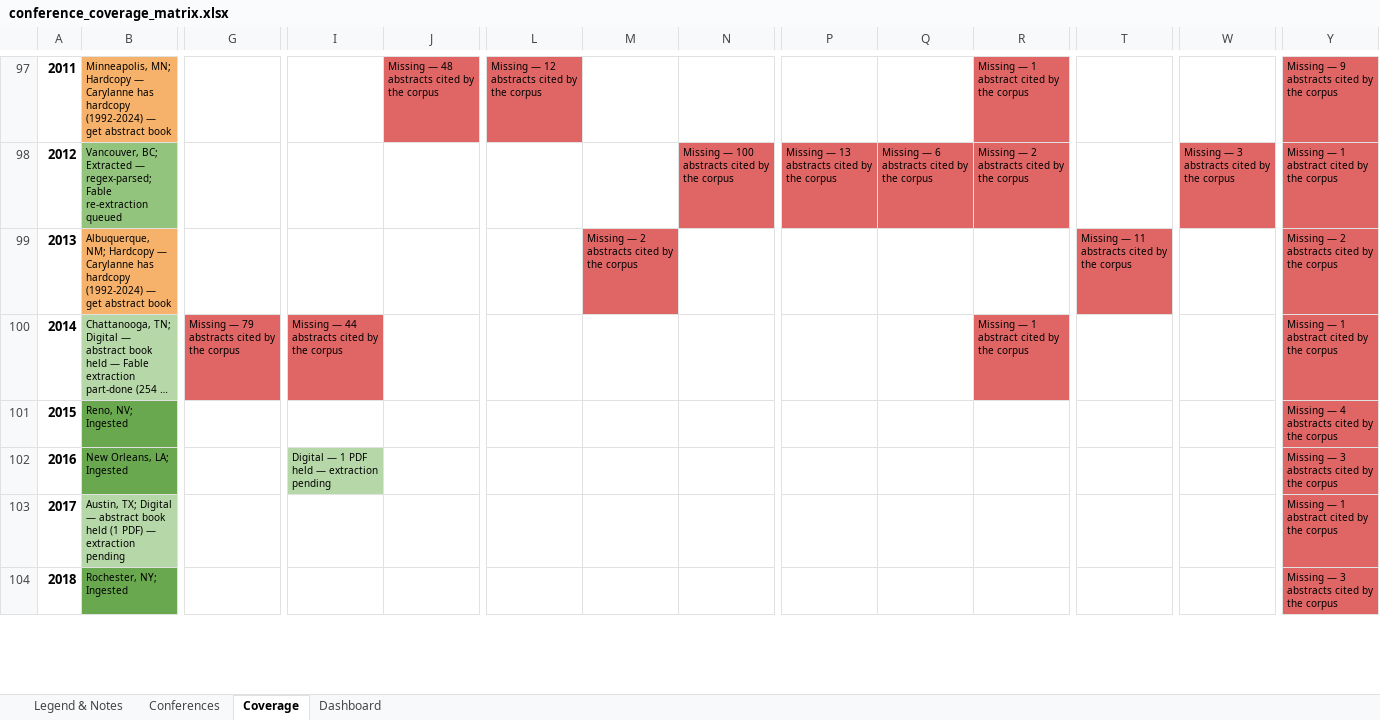
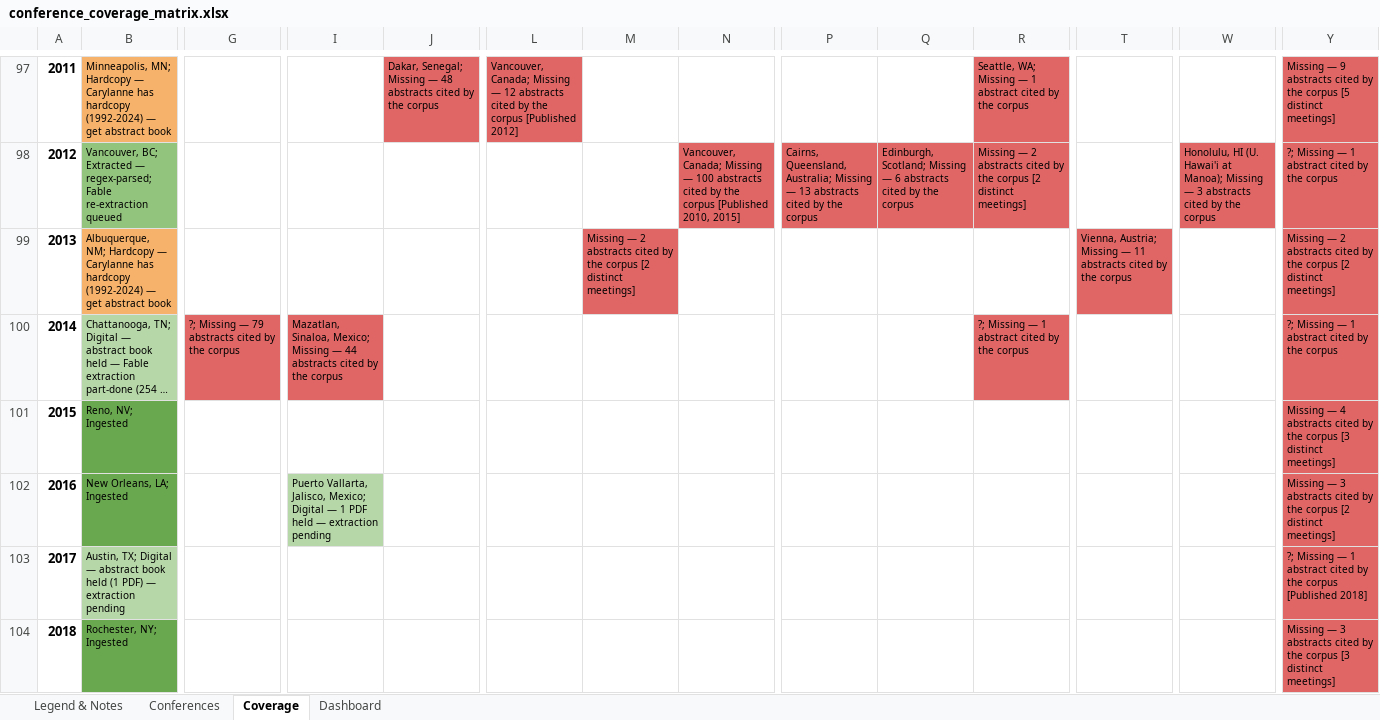
Before and after one commit to SimonDedman/elasmo_analyses, an Excel workbook: outputs/conference_coverage_matrix.xlsx, sheet Coverage, drawn as a sheet; only a part is shown, gaps mark what is left out; long unchanged cells end in …; values as stored, in another font and other column widths than the file's, no borders; the diff covers the shown part only; the diff names each change by its address in the sheet, - before the commit and + after, or states it on an @@ line.

```diff
--- a/outputs/conference_coverage_matrix.xlsx (sheet Coverage)
+++ b/outputs/conference_coverage_matrix.xlsx (sheet Coverage)
-J97: Missing —…
+J97: Dakar, Senegal; Missing —…
-L97: Missing — 12 abstracts cited by the corpus
+L97: Vancouver, Canada; Missing — 12 abstracts cited by the corpus [Published 2012]
-R97: Missing —…
+R97: Seattle, WA; Missing —…
-Y97: …the corpus
+Y97: …the corpus [5 distinct meetings]
-N98: Missing — 100 abstracts cited by the corpus
+N98: Vancouver, Canada; Missing — 100 abstracts cited by the corpus [Published 2010, 2015]
-P98: Missing —…
+P98: Cairns, Queensland, Australia; Missing —…
-Q98: Missing —…
+Q98: Edinburgh, Scotland; Missing —…
-R98: …the corpus
+R98: …the corpus [2 distinct meetings]
-W98: Missing —…
+W98: Honolulu, HI (U. Hawai'i at Manoa); Missing —…
-Y98: Missing — 1 abstract cited by the corpus
+Y98: ?; Missing — 1 abstract cited by the corpus
-M99: …the corpus
+M99: …the corpus [2 distinct meetings]
-T99: Missing —…
+T99: Vienna, Austria; Missing —…
-Y99: …the corpus
+Y99: …the corpus [2 distinct meetings]
-G100: Missing — 79 abstracts cited by the corpus
+G100: ?; Missing — 79 abstracts cited by the corpus
-I100: Missing —…
+I100: Mazatlan, Sinaloa, Mexico; Missing —…
-R100: Missing — 1 abstract cited by the corpus
+R100: ?; Missing — 1 abstract cited by the corpus
-Y100: Missing — 1 abstract cited by the corpus
+Y100: ?; Missing — 1 abstract cited by the corpus
-Y101: …the corpus
+Y101: …the corpus [3 distinct meetings]
-I102: Digital —…
+I102: Puerto Vallarta, Jalisco, Mexico; Digital —…
-Y102: …the corpus
+Y102: …the corpus [2 distinct meetings]
-Y103: Missing — 1 abstract cited by the corpus
+Y103: ?; Missing — 1 abstract cited by the corpus [Published 2018]
-Y104: …the corpus
+Y104: …the corpus [3 distinct meetings]
```
Also changed, not shown: 55 edited cells and cell formats elsewhere in this sheet, sheet Dashboard, sheet Conferences, 2 other files.
